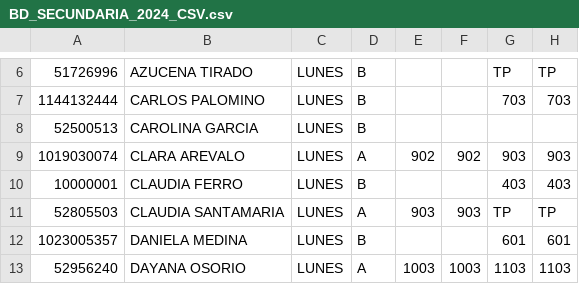
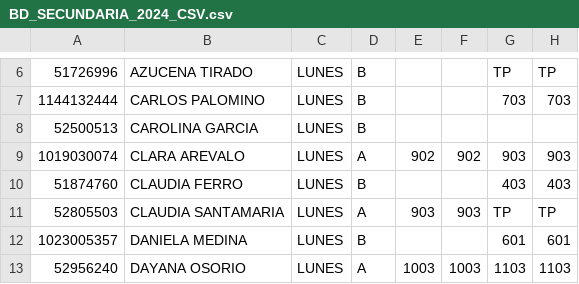
Before and after one commit to alexmagno6m/render, a CSV file: BD_SECUNDARIA_2024_CSV.csv, drawn as a sheet; only a part is shown, gaps mark what is left out; the diff names each change by its address in the sheet, - before the commit and + after, or states it on an @@ line.

Commit message:
Update BD_SECUNDARIA_2024_CSV.csv
Adding Claudia Ferro cedula

```diff
--- a/BD_SECUNDARIA_2024_CSV.csv
+++ b/BD_SECUNDARIA_2024_CSV.csv
-A10: 10000001
+A10: 51874760
```
